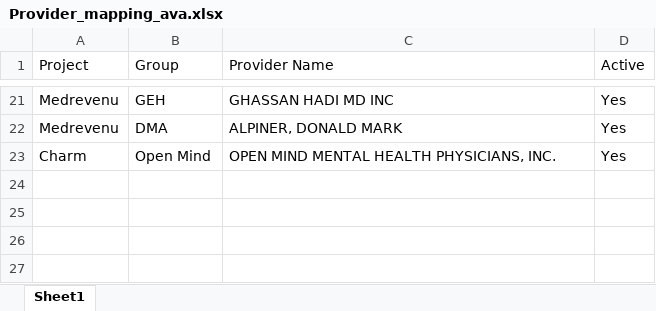
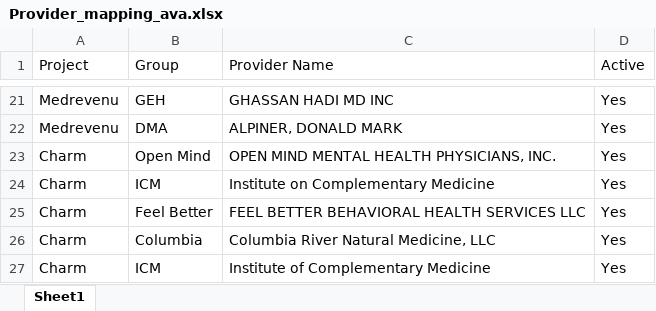
Before and after one commit to TekEssence/claim-status-check, an Excel workbook: backend/src/workflows/claim-status/portals/availity/config/Provider_mapping_ava.xlsx, sheet Sheet1, drawn as a sheet; only a part is shown, gaps mark what is left out; values as stored, in another font and other column widths than the file's, no borders; the diff names each change by its address in the sheet, - before the commit and + after, or states it on an @@ line.

Commit message:
Availity charm projects 12 payers testing done

```diff
--- a/backend/src/workflows/claim-status/portals/availity/config/Provider_mapping_ava.xlsx (sheet Sheet1)
+++ b/backend/src/workflows/claim-status/portals/availity/config/Provider_mapping_ava.xlsx (sheet Sheet1)
+row 24: Charm | ICM | Institute on Complementary Medicine | Yes
+row 25: Charm | Feel Better | FEEL BETTER BEHAVIORAL HEALTH SERVICES LLC | Yes
+row 26: Charm | Columbia | Columbia River Natural Medicine, LLC | Yes
+row 27: Charm | ICM | Institute of Complementary Medicine | Yes
```
Also changed, not shown: 43 other files.
